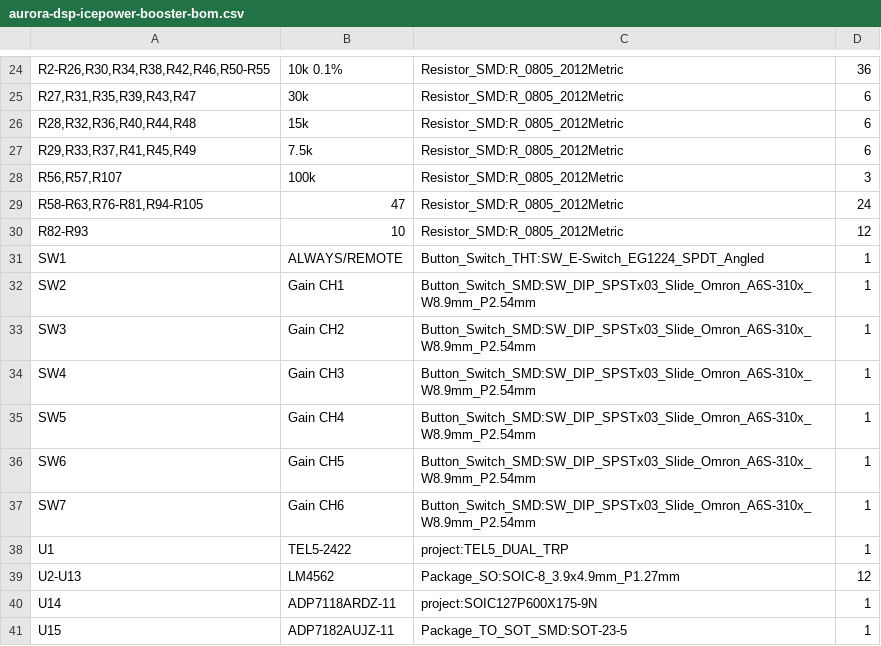
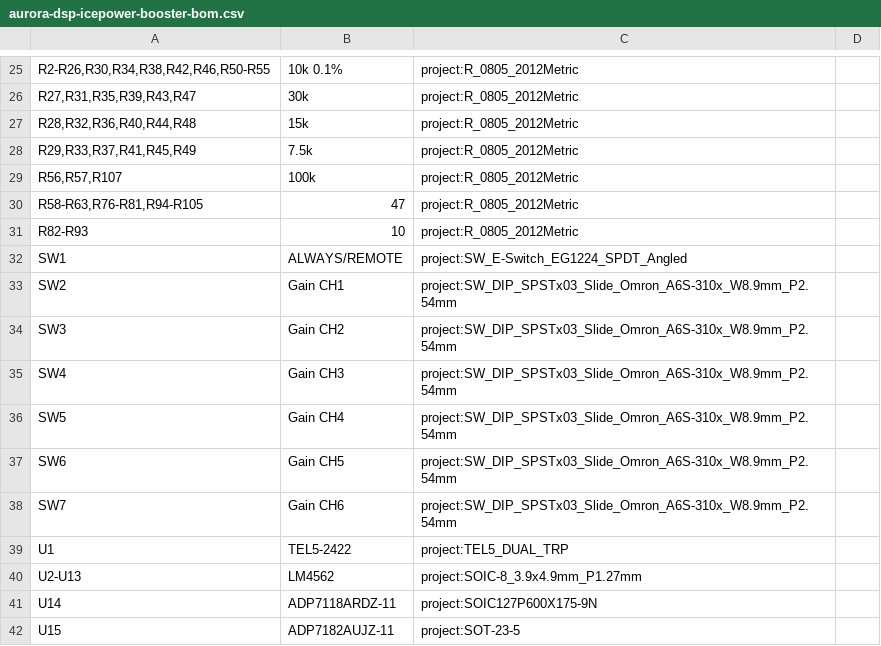
Before and after one commit to jpsamuelson/aurora-icepower-booster, a CSV file: production/assembly/aurora-dsp-icepower-booster-bom.csv, drawn as a sheet; only a part is shown, gaps mark what is left out; the diff covers the shown part only.

```diff
--- a/production/assembly/aurora-dsp-icepower-booster-bom.csv
+++ b/production/assembly/aurora-dsp-icepower-booster-bom.csv
@@ -24,18 +25,18 @@
-"R2-R26,R30,R34,R38,R42,R46,R50-R55","10k 0.1%","Resistor_SMD:R_0805_2012Metric","36"
-"R27,R31,R35,R39,R43,R47","30k","Resistor_SMD:R_0805_2012Metric","6"
-"R28,R32,R36,R40,R44,R48","15k","Resistor_SMD:R_0805_2012Metric","6"
-"R29,R33,R37,R41,R45,R49","7.5k","Resistor_SMD:R_0805_2012Metric","6"
-"R56,R57,R107","100k","Resistor_SMD:R_0805_2012Metric","3"
-"R58-R63,R76-R81,R94-R105","47","Resistor_SMD:R_0805_2012Metric","24"
-"R82-R93","10","Resistor_SMD:R_0805_2012Metric","12"
-"SW1","ALWAYS/REMOTE","Button_Switch_THT:SW_E-Switch_EG1224_SPDT_Angled","1"
-"SW2","Gain CH1","Button_Switch_SMD:SW_DIP_SPSTx03_Slide_Omron_A6S-310x_W8.9mm_P2.54mm","1"
-"SW3","Gain CH2","Button_Switch_SMD:SW_DIP_SPSTx03_Slide_Omron_A6S-310x_W8.9mm_P2.54mm","1"
-"SW4","Gain CH3","Button_Switch_SMD:SW_DIP_SPSTx03_Slide_Omron_A6S-310x_W8.9mm_P2.54mm","1"
-"SW5","Gain CH4","Button_Switch_SMD:SW_DIP_SPSTx03_Slide_Omron_A6S-310x_W8.9mm_P2.54mm","1"
-"SW6","Gain CH5","Button_Switch_SMD:SW_DIP_SPSTx03_Slide_Omron_A6S-310x_W8.9mm_P2.54mm","1"
-"SW7","Gain CH6","Button_Switch_SMD:SW_DIP_SPSTx03_Slide_Omron_A6S-310x_W8.9mm_P2.54mm","1"
-"U1","TEL5-2422","project:TEL5_DUAL_TRP","1"
-"U2-U13","LM4562","Package_SO:SOIC-8_3.9x4.9mm_P1.27mm","12"
-"U14","ADP7118ARDZ-11","project:SOIC127P600X175-9N","1"
-"U15","ADP7182AUJZ-11","Package_TO_SOT_SMD:SOT-23-5","1"
+"R2-R26,R30,R34,R38,R42,R46,R50-R55","10k 0.1%","project:R_0805_2012Metric",""
+"R27,R31,R35,R39,R43,R47","30k","project:R_0805_2012Metric",""
+"R28,R32,R36,R40,R44,R48","15k","project:R_0805_2012Metric",""
+"R29,R33,R37,R41,R45,R49","7.5k","project:R_0805_2012Metric",""
+"R56,R57,R107","100k","project:R_0805_2012Metric",""
+"R58-R63,R76-R81,R94-R105","47","project:R_0805_2012Metric",""
+"R82-R93","10","project:R_0805_2012Metric",""
+"SW1","ALWAYS/REMOTE","project:SW_E-Switch_EG1224_SPDT_Angled",""
+"SW2","Gain CH1","project:SW_DIP_SPSTx03_Slide_Omron_A6S-310x_W8.9mm_P2.54mm",""
+"SW3","Gain CH2","project:SW_DIP_SPSTx03_Slide_Omron_A6S-310x_W8.9mm_P2.54mm",""
+"SW4","Gain CH3","project:SW_DIP_SPSTx03_Slide_Omron_A6S-310x_W8.9mm_P2.54mm",""
+"SW5","Gain CH4","project:SW_DIP_SPSTx03_Slide_Omron_A6S-310x_W8.9mm_P2.54mm",""
+"SW6","Gain CH5","project:SW_DIP_SPSTx03_Slide_Omron_A6S-310x_W8.9mm_P2.54mm",""
+"SW7","Gain CH6","project:SW_DIP_SPSTx03_Slide_Omron_A6S-310x_W8.9mm_P2.54mm",""
+"U1","TEL5-2422","project:TEL5_DUAL_TRP",""
+"U2-U13","LM4562","project:SOIC-8_3.9x4.9mm_P1.27mm",""
+"U14","ADP7118ARDZ-11","project:SOIC127P600X175-9N",""
+"U15","ADP7182AUJZ-11","project:SOT-23-5",""
```
Also changed, not shown: 2 added rows, 1 removed row and 45 edited cells elsewhere in this file, production/assembly/aurora-dsp-icepower-booster-pos.csv, 14 other files.
